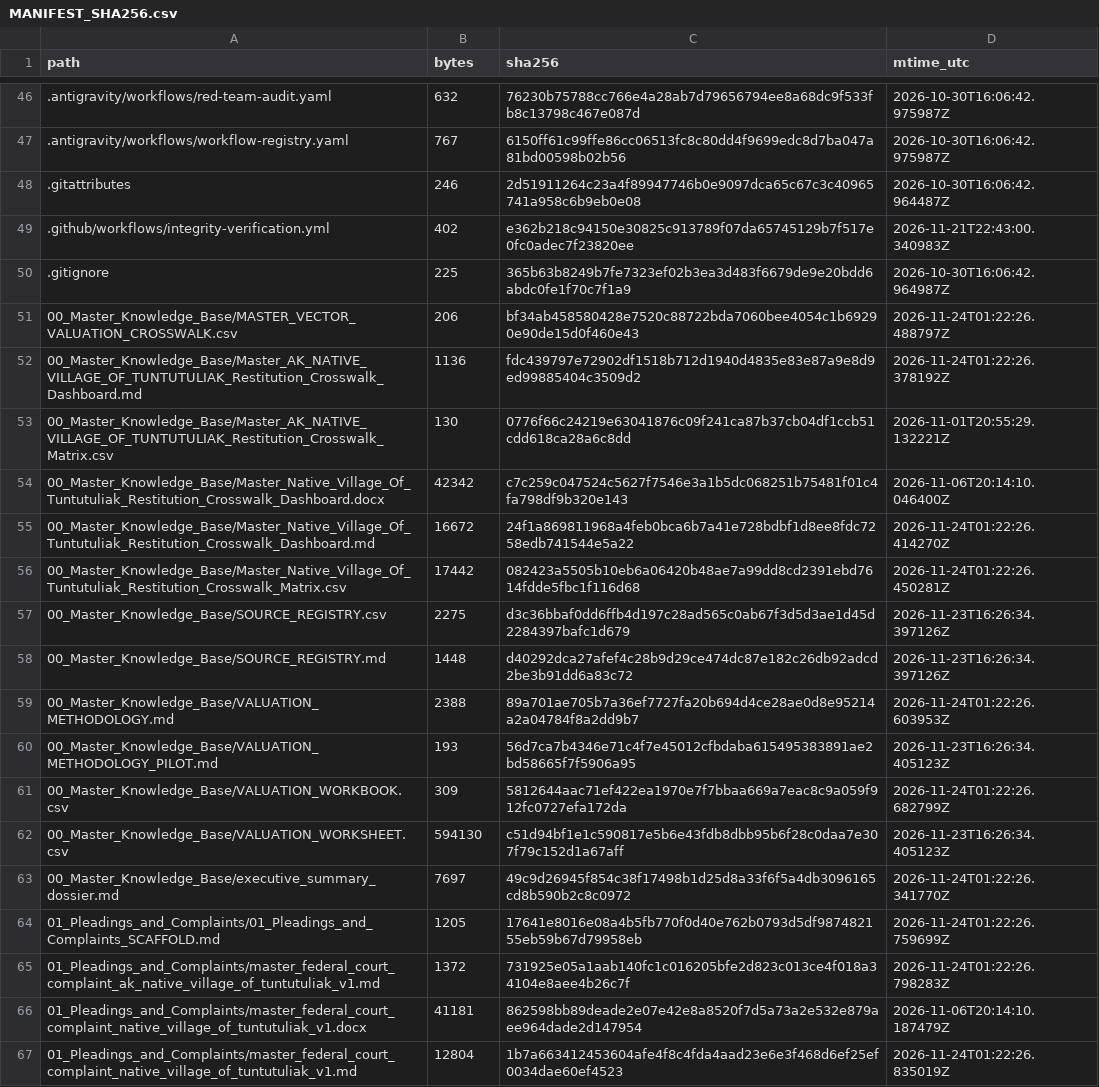
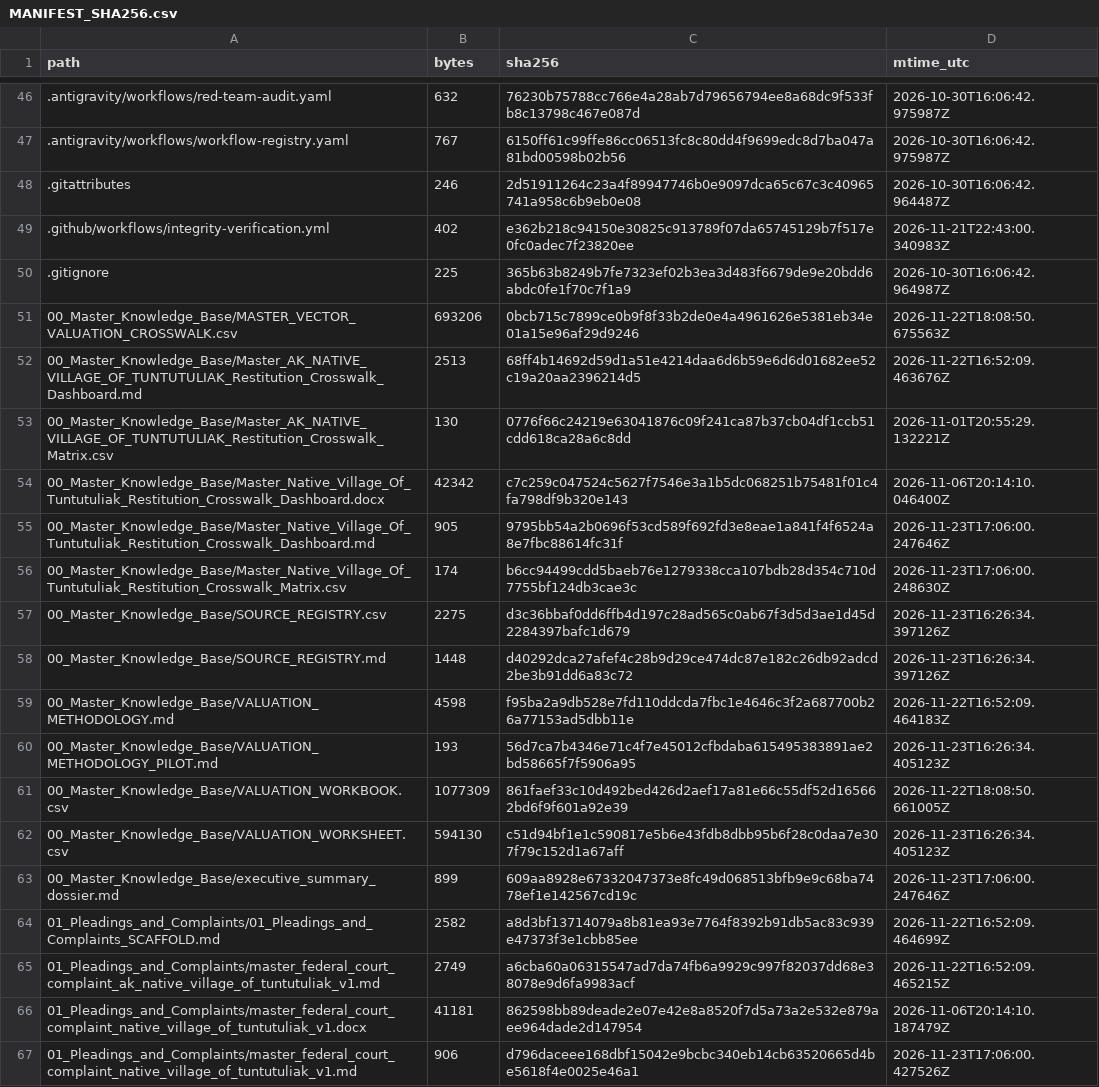
Before and after one commit to GlobalRestitutionAlliance/turtle-island-us-ak-native-village-of-tuntutuliak-master-litigation, a CSV file: 99_Archives_and_Manifests/MANIFEST_SHA256.csv, drawn as a sheet; only a part is shown, gaps mark what is left out; the diff covers the shown part only.

```diff
--- a/99_Archives_and_Manifests/MANIFEST_SHA256.csv
+++ b/99_Archives_and_Manifests/MANIFEST_SHA256.csv
@@ -50,18 +50,18 @@ path,bytes,sha256,mtime_utc
 .gitignore,225,365b63b8249b7fe7323ef02b3ea3d483f6679de9e20bdd6abdc0fe1f70c7f1a9,2026-10-30T16:06:42.964987Z
-00_Master_Knowledge_Base/MASTER_VECTOR_VALUATION_CROSSWALK.csv,206,bf34ab458580428e7520c88722bda7060bee4054c1b69290e90de15d0f460e43,2026-11-24T01:22:26.488797Z
-00_Master_Knowledge_Base/Master_AK_NATIVE_VILLAGE_OF_TUNTUTULIAK_Restitution_Crosswalk_Dashboard.md,1136,fdc439797e72902df1518b712d1940d4835e83e87a9e8d9ed99885404c3509d2,2026-11-24T01:22:26.378192Z
+00_Master_Knowledge_Base/MASTER_VECTOR_VALUATION_CROSSWALK.csv,693206,0bcb715c7899ce0b9f8f33b2de0e4a4961626e5381eb34e01a15e96af29d9246,2026-11-22T18:08:50.675563Z
+00_Master_Knowledge_Base/Master_AK_NATIVE_VILLAGE_OF_TUNTUTULIAK_Restitution_Crosswalk_Dashboard.md,2513,68ff4b14692d59d1a51e4214daa6d6b59e6d6d01682ee52c19a20aa2396214d5,2026-11-22T16:52:09.463676Z
 00_Master_Knowledge_Base/Master_AK_NATIVE_VILLAGE_OF_TUNTUTULIAK_Restitution_Crosswalk_Matrix.csv,130,0776f66c24219e63041876c09f241ca87b37cb04df1ccb51cdd618ca28a6c8dd,2026-11-01T20:55:29.132221Z
 00_Master_Knowledge_Base/Master_Native_Village_Of_Tuntutuliak_Restitution_Crosswalk_Dashboard.docx,42342,c7c259c047524c5627f7546e3a1b5dc068251b75481f01c4fa798df9b320e143,2026-11-06T20:14:10.046400Z
-00_Master_Knowledge_Base/Master_Native_Village_Of_Tuntutuliak_Restitution_Crosswalk_Dashboard.md,16672,24f1a869811968a4feb0bca6b7a41e728bdbf1d8ee8fdc7258edb741544e5a22,2026-11-24T01:22:26.414270Z
-00_Master_Knowledge_Base/Master_Native_Village_Of_Tuntutuliak_Restitution_Crosswalk_Matrix.csv,17442,082423a5505b10eb6a06420b48ae7a99dd8cd2391ebd7614fdde5fbc1f116d68,2026-11-24T01:22:26.450281Z
+00_Master_Knowledge_Base/Master_Native_Village_Of_Tuntutuliak_Restitution_Crosswalk_Dashboard.md,905,9795bb54a2b0696f53cd589f692fd3e8eae1a841f4f6524a8e7fbc88614fc31f,2026-11-23T17:06:00.247646Z
+00_Master_Knowledge_Base/Master_Native_Village_Of_Tuntutuliak_Restitution_Crosswalk_Matrix.csv,174,b6cc94499cdd5baeb76e1279338cca107bdb28d354c710d7755bf124db3cae3c,2026-11-23T17:06:00.248630Z
 00_Master_Knowledge_Base/SOURCE_REGISTRY.csv,2275,d3c36bbaf0dd6ffb4d197c28ad565c0ab67f3d5d3ae1d45d2284397bafc1d679,2026-11-23T16:26:34.397126Z
 00_Master_Knowledge_Base/SOURCE_REGISTRY.md,1448,d40292dca27afef4c28b9d29ce474dc87e182c26db92adcd2be3b91dd6a83c72,2026-11-23T16:26:34.397126Z
-00_Master_Knowledge_Base/VALUATION_METHODOLOGY.md,2388,89a701ae705b7a36ef7727fa20b694d4ce28ae0d8e95214a2a04784f8a2dd9b7,2026-11-24T01:22:26.603953Z
+00_Master_Knowledge_Base/VALUATION_METHODOLOGY.md,4598,f95ba2a9db528e7fd110ddcda7fbc1e4646c3f2a687700b26a77153ad5dbb11e,2026-11-22T16:52:09.464183Z
 00_Master_Knowledge_Base/VALUATION_METHODOLOGY_PILOT.md,193,56d7ca7b4346e71c4f7e45012cfbdaba615495383891ae2bd58665f7f5906a95,2026-11-23T16:26:34.405123Z
-00_Master_Knowledge_Base/VALUATION_WORKBOOK.csv,309,5812644aac71ef422ea1970e7f7bbaa669a7eac8c9a059f912fc0727efa172da,2026-11-24T01:22:26.682799Z
+00_Master_Knowledge_Base/VALUATION_WORKBOOK.csv,1077309,861faef33c10d492bed426d2aef17a81e66c55df52d165662bd6f9f601a92e39,2026-11-22T18:08:50.661005Z
 00_Master_Knowledge_Base/VALUATION_WORKSHEET.csv,594130,c51d94bf1e1c590817e5b6e43fdb8dbb95b6f28c0daa7e307f79c152d1a67aff,2026-11-23T16:26:34.405123Z
-00_Master_Knowledge_Base/executive_summary_dossier.md,7697,49c9d26945f854c38f17498b1d25d8a33f6f5a4db3096165cd8b590b2c8c0972,2026-11-24T01:22:26.341770Z
-01_Pleadings_and_Complaints/01_Pleadings_and_Complaints_SCAFFOLD.md,1205,17641e8016e08a4b5fb770f0d40e762b0793d5df987482155eb59b67d79958eb,2026-11-24T01:22:26.759699Z
-01_Pleadings_and_Complaints/master_federal_court_complaint_ak_native_village_of_tuntutuliak_v1.md,1372,731925e05a1aab140fc1c016205bfe2d823c013ce4f018a34104e8aee4b26c7f,2026-11-24T01:22:26.798283Z
+00_Master_Knowledge_Base/executive_summary_dossier.md,899,609aa8928e67332047373e8fc49d068513bfb9e9c68ba7478ef1e142567cd19c,2026-11-23T17:06:00.247646Z
+01_Pleadings_and_Complaints/01_Pleadings_and_Complaints_SCAFFOLD.md,2582,a8d3bf13714079a8b81ea93e7764f8392b91db5ac83c939e47373f3e1cbb85ee,2026-11-22T16:52:09.464699Z
+01_Pleadings_and_Complaints/master_federal_court_complaint_ak_native_village_of_tuntutuliak_v1.md,2749,a6cba60a06315547ad7da74fb6a9929c997f82037dd68e38078e9d6fa9983acf,2026-11-22T16:52:09.465215Z
 01_Pleadings_and_Complaints/master_federal_court_complaint_native_village_of_tuntutuliak_v1.docx,41181,862598bb89deade2e07e42e8a8520f7d5a73a2e532e879aee964dade2d147954,2026-11-06T20:14:10.187479Z
-01_Pleadings_and_Complaints/master_federal_court_complaint_native_village_of_tuntutuliak_v1.md,12804,1b7a663412453604afe4f8c4fda4aad23e6e3f468d6ef25ef0034dae60ef4523,2026-11-24T01:22:26.835019Z
+01_Pleadings_and_Complaints/master_federal_court_complaint_native_village_of_tuntutuliak_v1.md,906,d796daceee168dbf15042e9bcbc340eb14cb63520665d4be5618f4e0025e46a1,2026-11-23T17:06:00.427526Z
```
Also changed, not shown: 86 edited cells elsewhere in this file, 39 other files.
